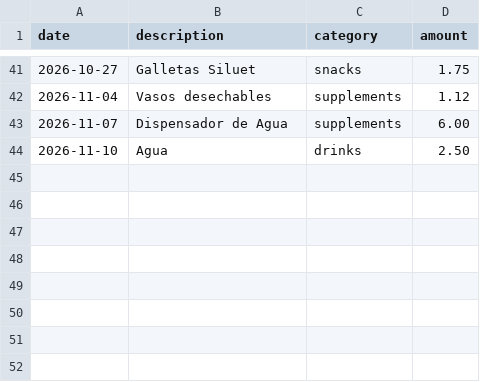
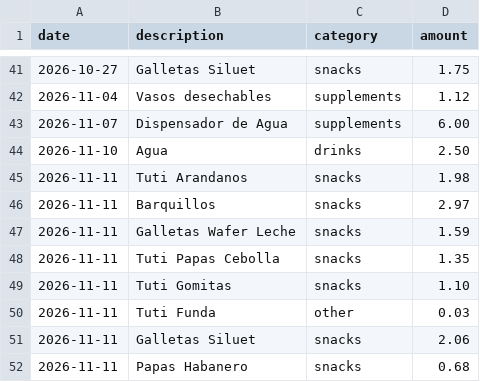
Before and after one commit to TecnicoLabFisica/OfficePantry, a CSV file: data/expenses.csv, drawn as a sheet; only a part is shown, gaps mark what is left out.

Commit message:
buy(snacks): 2026-11-11

```diff
--- a/data/expenses.csv
+++ b/data/expenses.csv
@@ -44 +44,9 @@ date,description,category,amount
 2026-11-10,Agua,drinks,2.50
+2026-11-11,Tuti Arandanos,snacks,1.98
+2026-11-11,Barquillos,snacks,2.97
+2026-11-11,Galletas Wafer Leche,snacks,1.59
+2026-11-11,Tuti Papas Cebolla,snacks,1.35
+2026-11-11,Tuti Gomitas,snacks,1.10
+2026-11-11,Tuti Funda,other,0.03
+2026-11-11,Galletas Siluet,snacks,2.06
+2026-11-11,Papas Habanero,snacks,0.68
```
